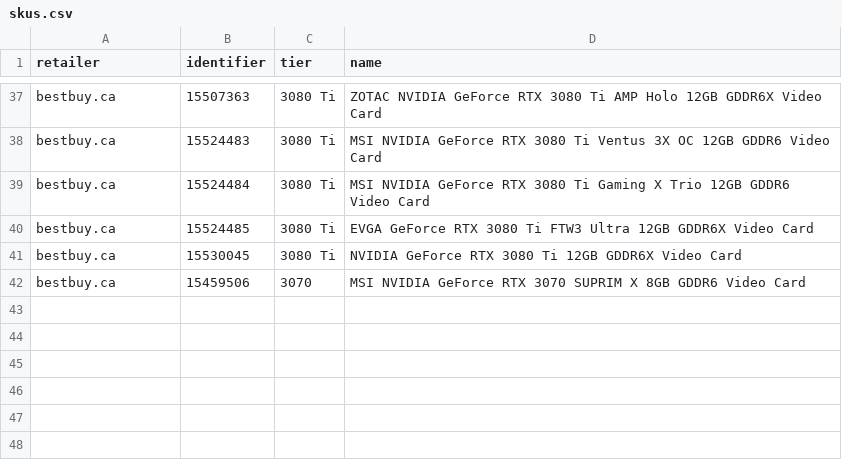
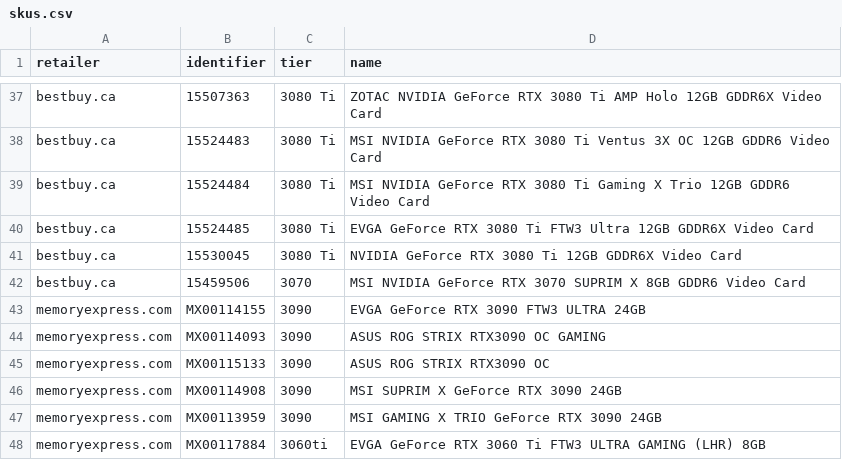
Before and after one commit to jaeseopark/stockalert, a CSV file: stockalert/skus.csv, drawn as a sheet; only a part is shown, gaps mark what is left out; the diff names each change by its address in the sheet, - before the commit and + after, or states it on an @@ line.

Commit message:
feat: added memory express client

```diff
--- a/stockalert/skus.csv
+++ b/stockalert/skus.csv
+row 43: memoryexpress.com | MX00114155 | 3090 | EVGA GeForce RTX 3090 FTW3 ULTRA 24GB
+row 44: memoryexpress.com | MX00114093 | 3090 | ASUS ROG STRIX RTX3090 OC GAMING
+row 45: memoryexpress.com | MX00115133 | 3090 | ASUS ROG STRIX RTX3090 OC
+row 46: memoryexpress.com | MX00114908 | 3090 | MSI SUPRIM X GeForce RTX 3090 24GB
+row 47: memoryexpress.com | MX00113959 | 3090 | MSI GAMING X TRIO GeForce RTX 3090 24GB
+row 48: memoryexpress.com | MX00117884 | 3060ti | EVGA GeForce RTX 3060 Ti FTW3 ULTRA GAMING (LHR) 8GB
```
Also changed, not shown: 2 other files.
